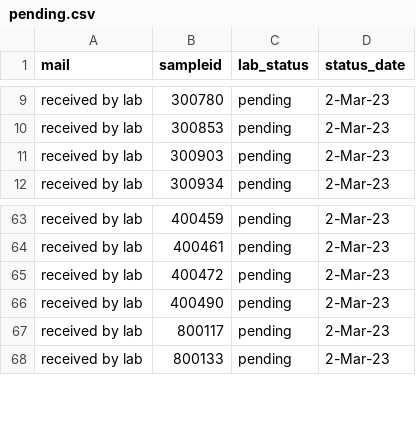
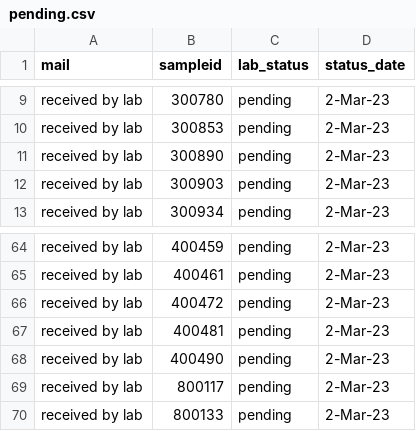
Before and after one commit to opioiddatalab/drugchecking, a CSV file: status/pending.csv, drawn as a sheet; only a part is shown, gaps mark what is left out.

Commit message:
Update pending.csv

```diff
--- a/status/pending.csv
+++ b/status/pending.csv
@@ -10,2 +10,3 @@ received by lab,300780,pending,2-Mar-23
 received by lab,300853,pending,2-Mar-23
+received by lab,300890,pending,2-Mar-23
 received by lab,300903,pending,2-Mar-23
@@ -65,2 +66,3 @@ received by lab,400461,pending,2-Mar-23
 received by lab,400472,pending,2-Mar-23
+received by lab,400481,pending,2-Mar-23
 received by lab,400490,pending,2-Mar-23
```
